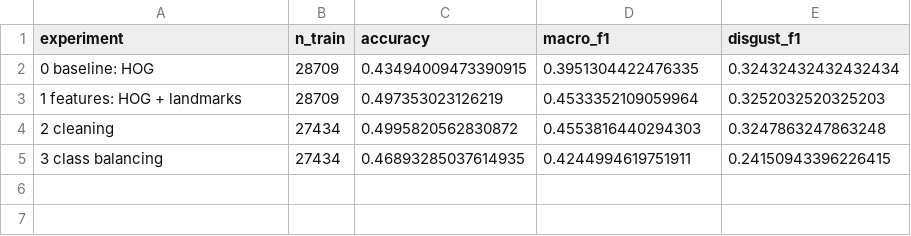
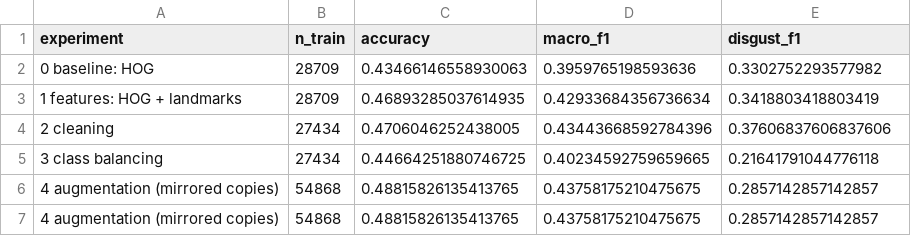
Before and after one commit to thesuacar/ml-emotionalrecognition, a CSV file: figures/creative_ablation.csv, drawn as a sheet.

Commit message:
creative challenge - complete

```diff
--- a/figures/creative_ablation.csv
+++ b/figures/creative_ablation.csv
@@ -1,5 +1,7 @@
 experiment,n_train,accuracy,macro_f1,disgust_f1
-0  baseline: HOG,28709,0.43494009473390915,0.3951304422476335,0.32432432432432434
-1  features: HOG + landmarks,28709,0.497353023126219,0.4533352109059964,0.3252032520325203
-2  cleaning,27434,0.4995820562830872,0.4553816440294303,0.3247863247863248
-3  class balancing,27434,0.46893285037614935,0.4244994619751911,0.24150943396226415
+0  baseline: HOG,28709,0.43466146558930063,0.3959765198593636,0.3302752293577982
+1  features: HOG + landmarks,28709,0.46893285037614935,0.42933684356736634,0.3418803418803419
+2  cleaning,27434,0.4706046252438005,0.43443668592784396,0.37606837606837606
+3  class balancing,27434,0.44664251880746725,0.40234592759659665,0.21641791044776118
+4  augmentation (mirrored copies),54868,0.48815826135413765,0.43758175210475675,0.2857142857142857
+4  augmentation (mirrored copies),54868,0.48815826135413765,0.43758175210475675,0.2857142857142857
```
Also changed, not shown: 5 other files.
